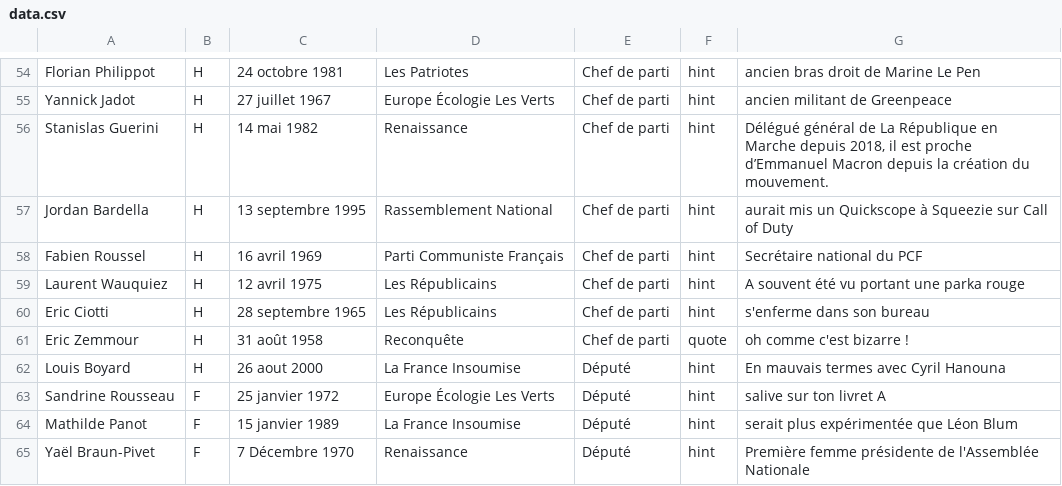
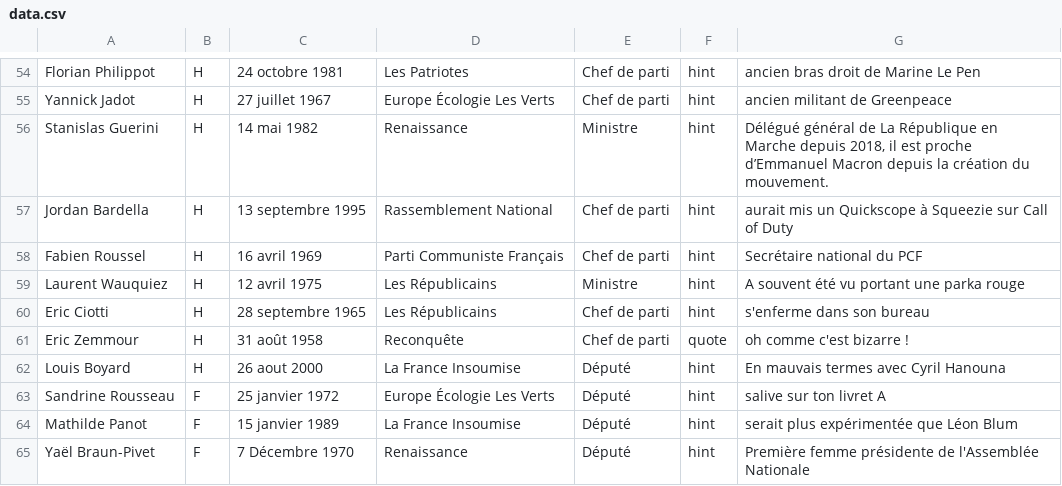
Before and after one commit to gabrielvannier/Politicl, a CSV file: public/data.csv, drawn as a sheet; only a part is shown, gaps mark what is left out.

Commit message:
fix data error

```diff
--- a/public/data.csv
+++ b/public/data.csv
@@ -55,6 +55,6 @@ Florian Philippot,H,24 octobre 1981,Les Patriotes,Chef de parti,hint,ancien bras
 Yannick Jadot,H,27 juillet 1967,Europe Écologie Les Verts,Chef de parti,hint,"ancien militant de Greenpeace"
-Stanislas Guerini,H,14 mai 1982,Renaissance,Chef de parti,hint,"Délégué général de La République en Marche depuis 2018, il est proche d’Emmanuel Macron depuis la création du mouvement."
+Stanislas Guerini,H,14 mai 1982,Renaissance,Ministre,hint,"Délégué général de La République en Marche depuis 2018, il est proche d’Emmanuel Macron depuis la création du mouvement."
 Jordan Bardella,H,13 septembre 1995,Rassemblement National,Chef de parti,hint,aurait mis un Quickscope à Squeezie sur Call of Duty
 Fabien Roussel,H,16 avril 1969,Parti Communiste Français,Chef de parti,hint,"Secrétaire national du PCF"
-Laurent Wauquiez,H,12 avril 1975,Les Républicains,Chef de parti,hint,"A souvent été vu portant une parka rouge"
+Laurent Wauquiez,H,12 avril 1975,Les Républicains,Ministre,hint,"A souvent été vu portant une parka rouge"
 Eric Ciotti,H,28 septembre 1965,Les Républicains,Chef de parti,hint,s'enferme dans son bureau
```
